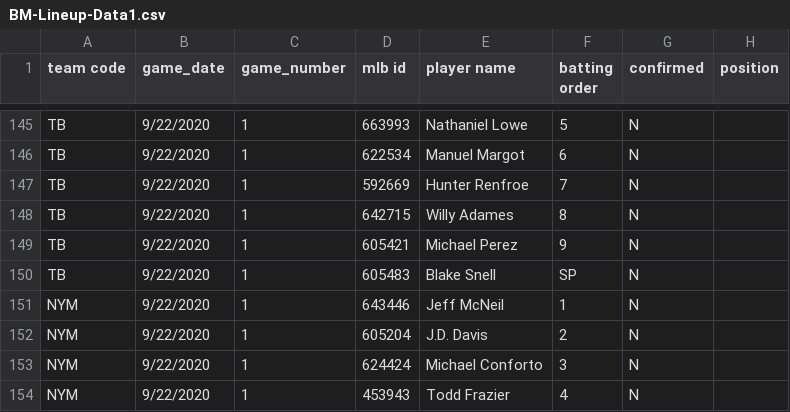
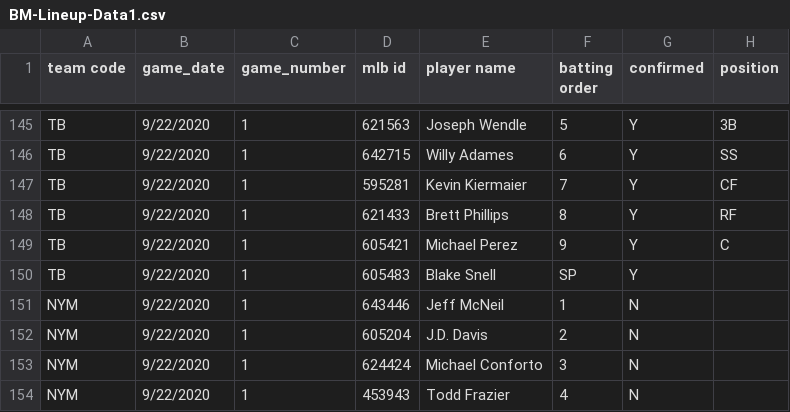
Before and after one commit to justinmof/MLBSheets-CSV-Files, a CSV file: BM-Lineup-Data1.csv, drawn as a sheet; only a part is shown, gaps mark what is left out; the diff covers the shown part only; the diff names each change by its address in the sheet, - before the commit and + after, or states it on an @@ line.

```diff
--- a/BM-Lineup-Data1.csv
+++ b/BM-Lineup-Data1.csv
-D145 (mlb id): 663993
+D145 (mlb id): 621563
-E145 (player name): Nathaniel Lowe
+E145 (player name): Joseph Wendle
-G145:G150 (confirmed): N
+G145:G150 (confirmed): Y
-H145 (position): (empty)
+H145 (position): 3B
-D146 (mlb id): 622534
+D146 (mlb id): 642715
-E146 (player name): Manuel Margot
+E146 (player name): Willy Adames
-H146 (position): (empty)
+H146 (position): SS
-D147 (mlb id): 592669
+D147 (mlb id): 595281
-E147 (player name): Hunter Renfroe
+E147 (player name): Kevin Kiermaier
-H147 (position): (empty)
+H147 (position): CF
-D148 (mlb id): 642715
+D148 (mlb id): 621433
-E148 (player name): Willy Adames
+E148 (player name): Brett Phillips
-H148 (position): (empty)
+H148 (position): RF
-H149 (position): (empty)
+H149 (position): C
```
Also changed, not shown: 78 edited cells elsewhere in this file, BM-Lineup-Data.csv.
